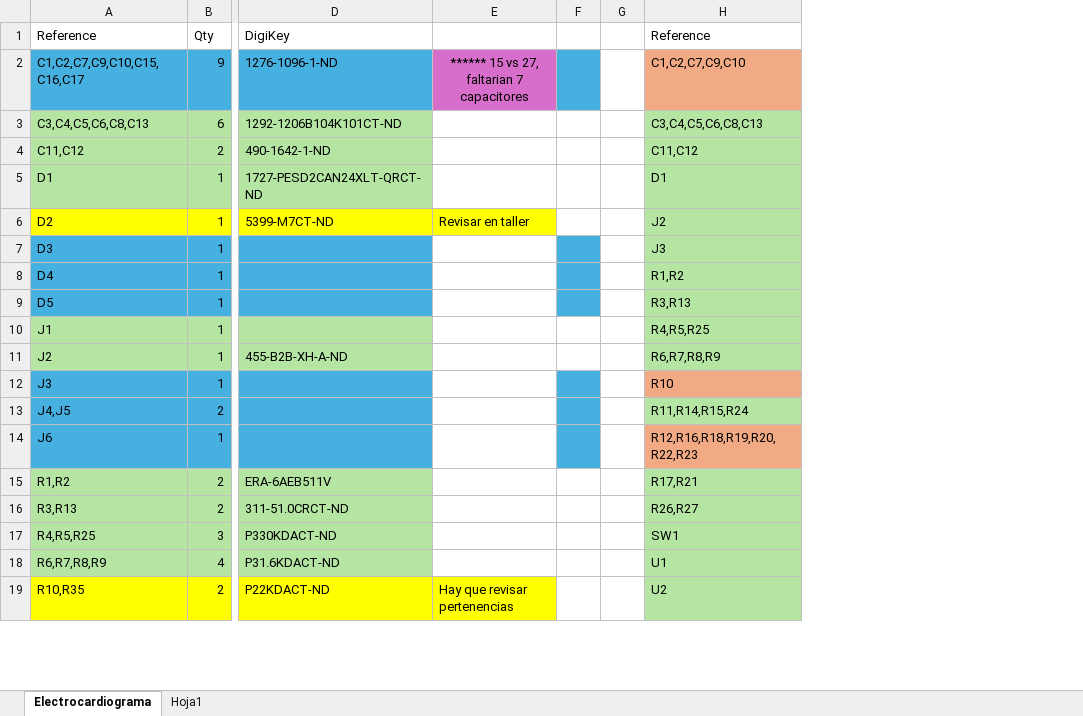
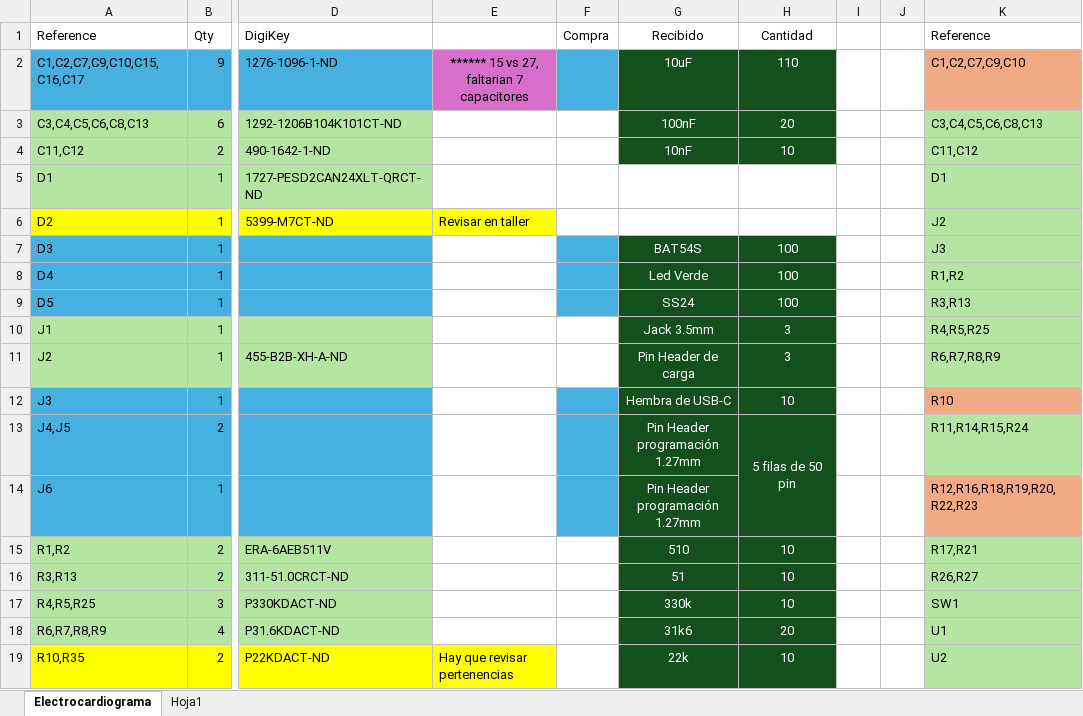
Before and after one commit to Vike-n/ECG_Project, an Excel workbook: Componentes/ComponentesAtrasados.xlsx, sheet Electrocardiograma, drawn as a sheet; only a part is shown, gaps mark what is left out; values as stored, in another font and other column widths than the file's, no borders; addresses are those after the commit; the diff covers the shown part only; the diff names each change by its address in the sheet, - before the commit and + after, or states it on an @@ line.

Commit message:
ComponentesYSpiceDeHPF
Excel de componentes atrasados

LTspice con hpf con capacitancia parasita arreglada

```diff
--- a/Componentes/ComponentesAtrasados.xlsx (sheet Electrocardiograma)
+++ b/Componentes/ComponentesAtrasados.xlsx (sheet Electrocardiograma)
+column F, row 1: Compra
+column G, rows 1-19: Recibido | 10uF | 100nF | 10nF |  |  | BAT54S | Led Verde | SS24 | Jack 3.5mm | Pin Header de carga | Hembra de USB-C | Pin Header programación 1.27mm | Pin Header programación 1.27mm | 510 | 51 | 330k | 31k6 | 22k
+column H, rows 1-19: Cantidad | 110 | 20 | 10 |  |  | 100 | 100 | 100 | 3 | 3 | 10 | 5 filas de 50 pin |  | 10 | 10 | 10 | 20 | 10
-I2 fill: #46B1E1
+I2 fill: none
-I7:I9 fill: #46B1E1
+I7:I9 fill: none
-I12:I14 fill: #46B1E1
+I12:I14 fill: none
```
Also changed, not shown: cell formats elsewhere in this sheet, sheet Hoja1, 2 other files.
